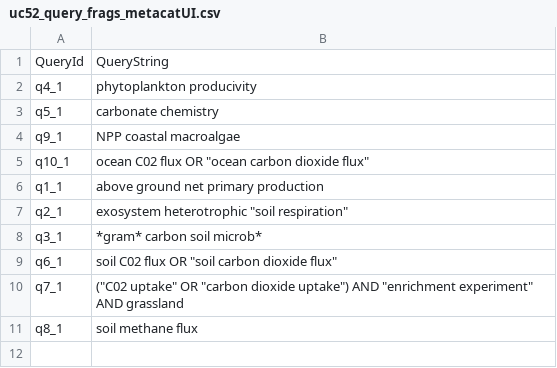
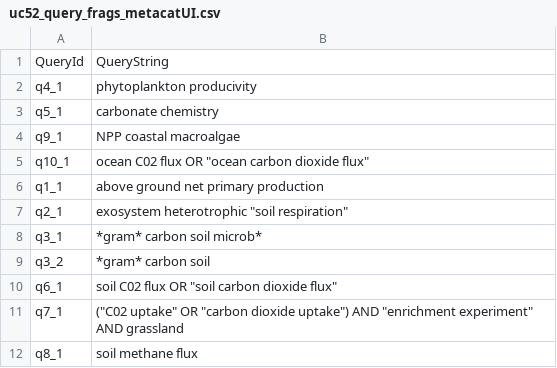
Before and after one commit to DataONEorg/semantic-query, a CSV file: lib/queries/uc52_query_frags_metacatUI.csv, drawn as a sheet; the diff names each change by its address in the sheet, - before the commit and + after, or states it on an @@ line.

Commit message:
Update uc52_query_frags_metacatUI.csv
added version of q3 for any soil carbon.

```diff
--- a/lib/queries/uc52_query_frags_metacatUI.csv
+++ b/lib/queries/uc52_query_frags_metacatUI.csv
+row 9: q3_2 | *gram* carbon soil
```
